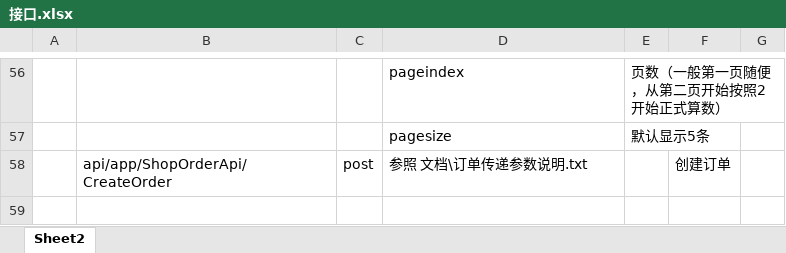
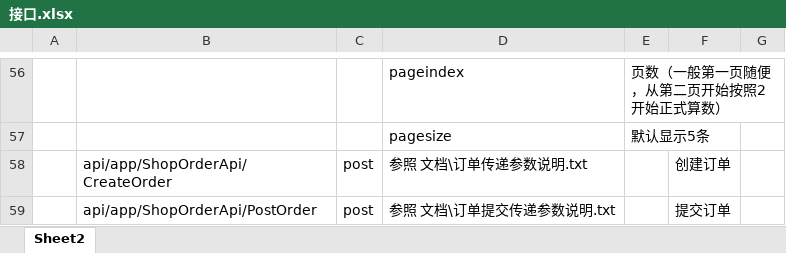
Before and after one commit to personDevelop/wzsd, an Excel workbook: 文档/接口.xlsx, sheet Sheet2, drawn as a sheet; only a part is shown, gaps mark what is left out; values as stored, in another font and other column widths than the file's, no borders; the diff names each change by its address in the sheet, - before the commit and + after, or states it on an @@ line.

```diff
--- a/文档/接口.xlsx (sheet Sheet2)
+++ b/文档/接口.xlsx (sheet Sheet2)
+row 59:  | api/app/ShopOrderApi/PostOrder | post | 参照 文档\订单提交传递参数说明.txt |  | 提交订单
```
Also changed, not shown: 38 other files.
